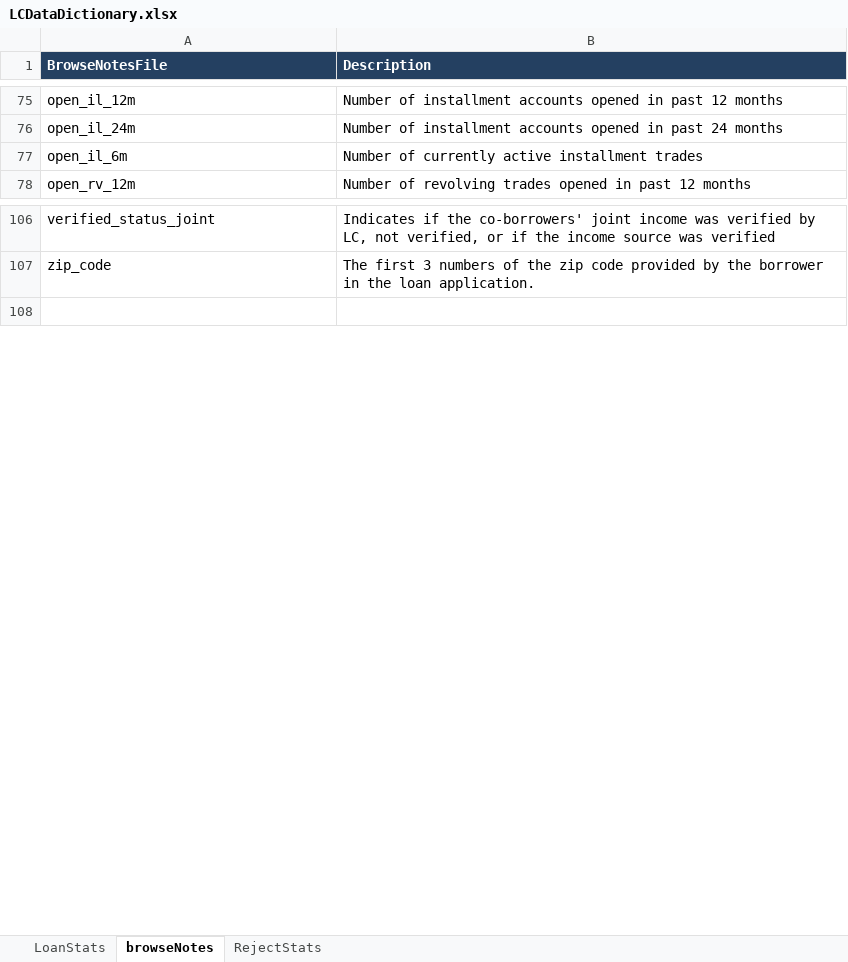
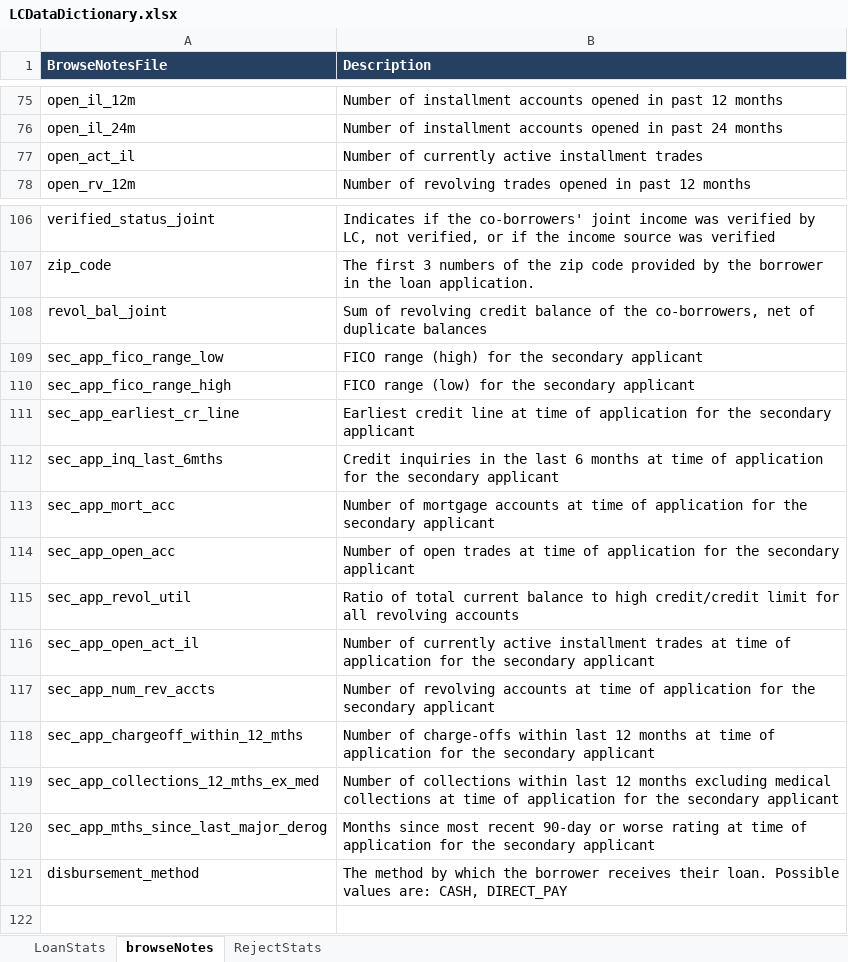
Before and after one commit to ZRupp/lending-club-prediction, an Excel workbook: LCDataDictionary.xlsx, sheet browseNotes, drawn as a sheet; only a part is shown, gaps mark what is left out; values as stored, in another font and other column widths than the file's, no borders; charts and pictures not drawn; the diff names each change by its address in the sheet, - before the commit and + after, or states it on an @@ line.

```diff
--- a/LCDataDictionary.xlsx (sheet browseNotes)
+++ b/LCDataDictionary.xlsx (sheet browseNotes)
-A77 (BrowseNotesFile): open_il_6m
+A77 (BrowseNotesFile): open_act_il
+row 108: revol_bal_joint | Sum of revolving credit balance of the co-borrowers, net of duplicate balances
+row 109: sec_app_fico_range_low | FICO range (high) for the secondary applicant
+row 110: sec_app_fico_range_high | FICO range (low) for the secondary applicant
+row 111: sec_app_earliest_cr_line | Earliest credit line at time of application for the secondary applicant
+row 112: sec_app_inq_last_6mths | Credit inquiries in the last 6 months at time of application for the secondary applicant
+row 113: sec_app_mort_acc | Number of mortgage accounts at time of application for the secondary applicant
+row 114: sec_app_open_acc | Number of open trades at time of application for the secondary applicant
+row 115: sec_app_revol_util | Ratio of total current balance to high credit/credit limit for all revolving accounts
+row 116: sec_app_open_act_il | Number of currently active installment trades at time of application for the secondary applicant
+row 117: sec_app_num_rev_accts | Number of revolving accounts at time of application for the secondary applicant
+row 118: sec_app_chargeoff_within_12_mths | Number of charge-offs within last 12 months at time of application for the secondary applicant
+row 119: sec_app_collections_12_mths_ex_med | Number of collections within last 12 months excluding medical collections at time of application for the secondary applicant
+row 120: sec_app_mths_since_last_major_derog | Months since most recent 90-day or worse rating at time of application for the secondary applicant
+row 121: disbursement_method | The method by which the borrower receives their loan. Possible values are: CASH, DIRECT_PAY
```
Also changed, not shown: sheet LoanStats, 1 other file.
